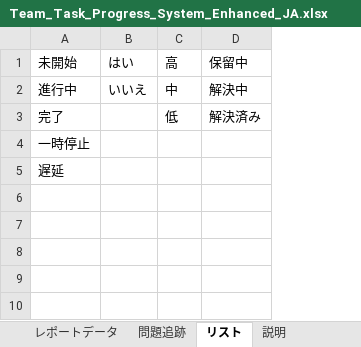
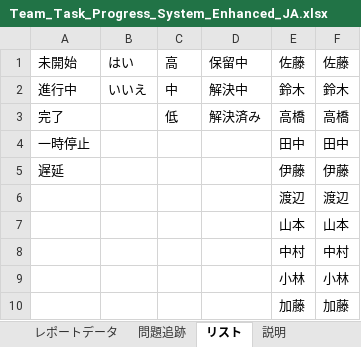
Before and after one commit to znbdev/know-how, an Excel workbook: excel/TaskProgressReport/Team_Task_Progress_System_Enhanced_JA.xlsx, sheet リスト, drawn as a sheet; values as stored, in another font and other column widths than the file's, no borders; the diff names each change by its address in the sheet, - before the commit and + after, or states it on an @@ line.

Commit message:
feat(excel): 添加任务负责人和解决者的下拉列表功能
- 在“Task Master List”和“Report Data”工作表中添加负责人下拉列表
- 在“Task Master List”和“Issue Tracking”工作表中添加问题解决者下拉列表
- 扩展隐藏列表工作表以支持新的负责人和解决者数据
- 更新工作簿命名范围以包含新列表
- 为多个工作表中的相关列应用数据验证规则
- 添加日文版本中的相同功能支持

```diff
--- a/excel/TaskProgressReport/Team_Task_Progress_System_Enhanced_JA.xlsx (sheet リスト)
+++ b/excel/TaskProgressReport/Team_Task_Progress_System_Enhanced_JA.xlsx (sheet リスト)
+column E (佐藤), rows 2-5: 鈴木 | 高橋 | 田中 | 伊藤
+column F (佐藤), rows 2-5: 鈴木 | 高橋 | 田中 | 伊藤
+row 6:  |  |  |  | 渡辺 | 渡辺
+row 7:  |  |  |  | 山本 | 山本
+row 8:  |  |  |  | 中村 | 中村
+row 9:  |  |  |  | 小林 | 小林
+row 10:  |  |  |  | 加藤 | 加藤
```
Also changed, not shown: 2 other files.
